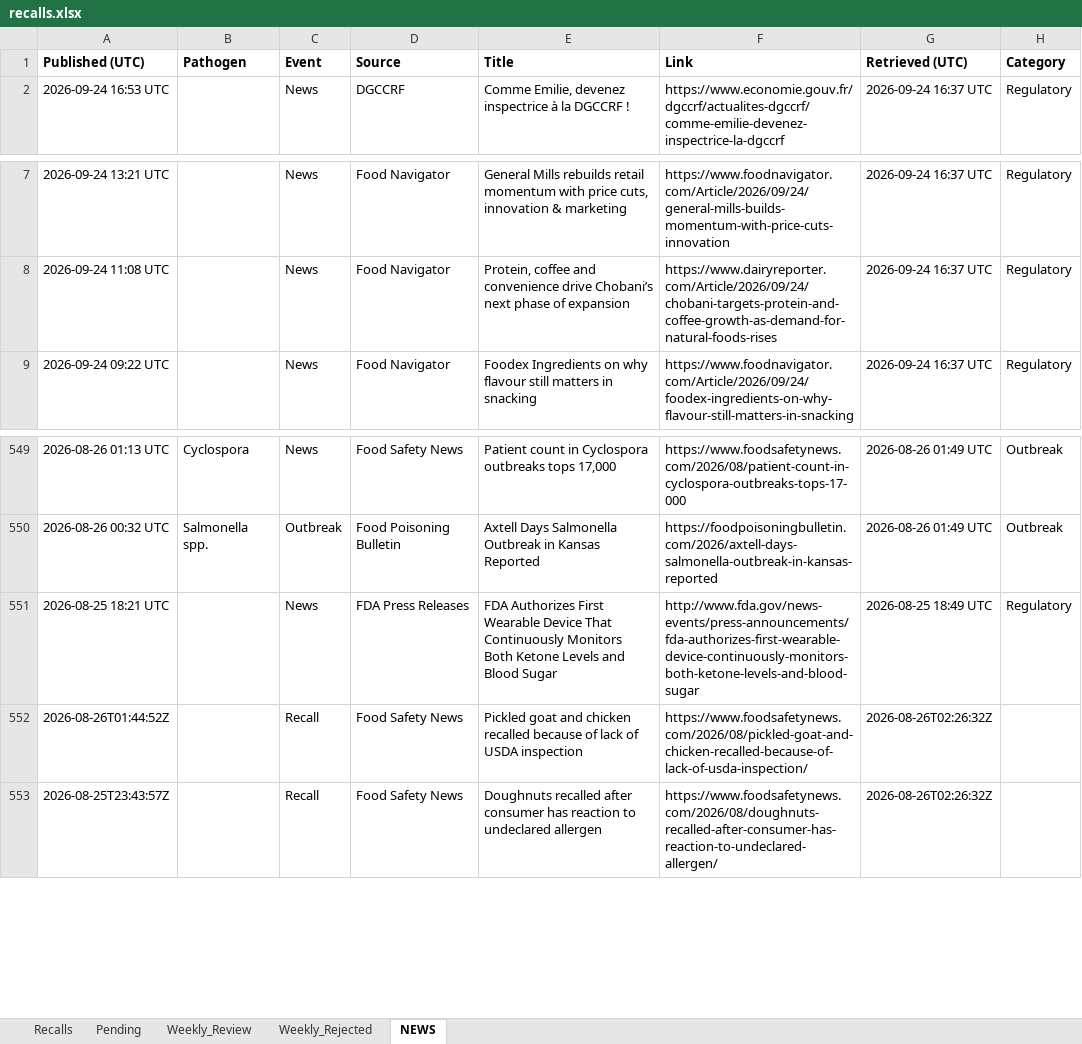
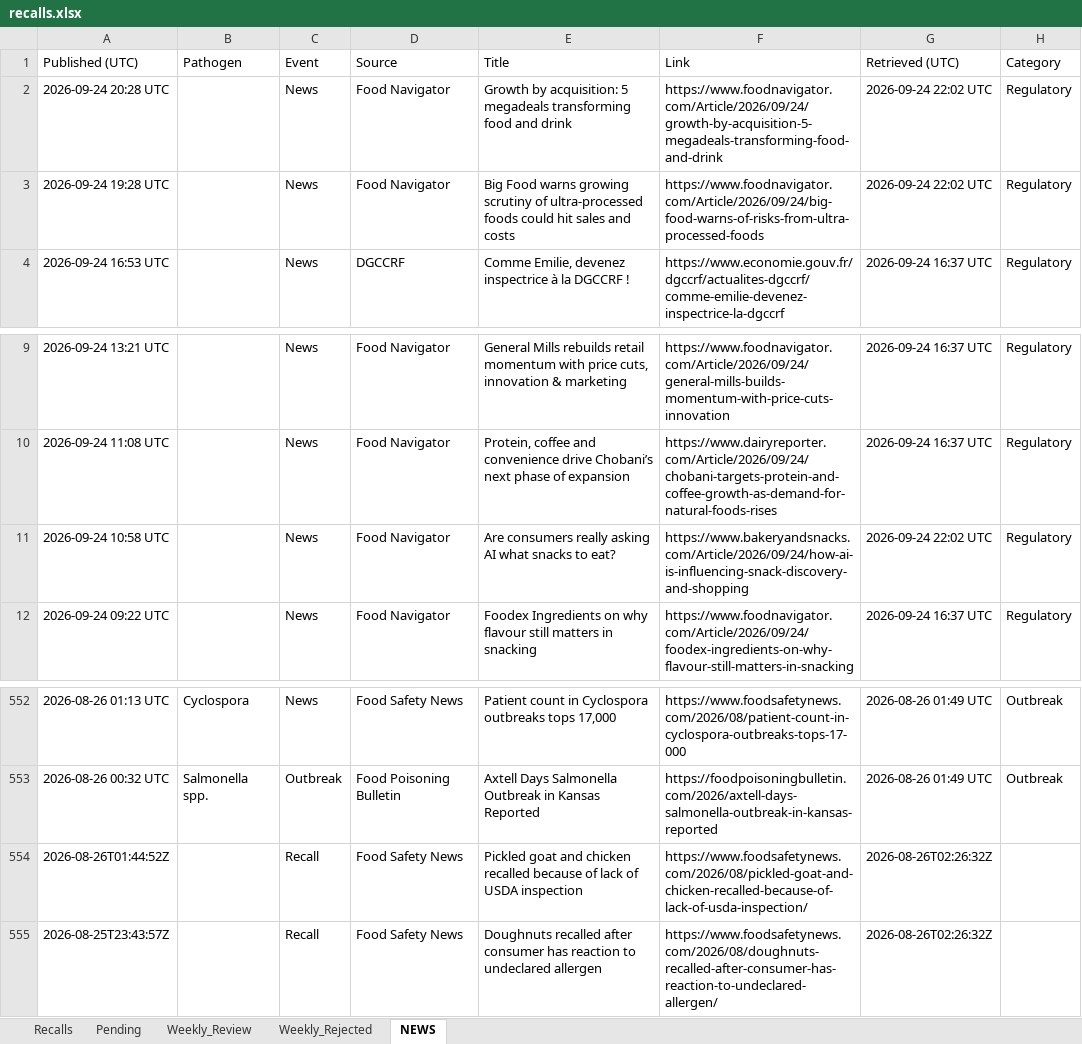
Before and after one commit to Nicobescond/FOOD-SAFETY-monitoring, an Excel workbook: docs/data/recalls.xlsx, sheet NEWS, drawn as a sheet; only a part is shown, gaps mark what is left out; values as stored, in another font and other column widths than the file's, no borders; removed rows and columns are numbered as before the commit, all else as after; the diff names each change by its address in the sheet, - before the commit and + after, or states it on an @@ line.

```diff
--- a/docs/data/recalls.xlsx (sheet NEWS)
+++ b/docs/data/recalls.xlsx (sheet NEWS)
-A1:H1 bold: on
+A1:H1 bold: off
+row 2: 2026-09-24 20:28 UTC |  | News | Food Navigator | Growth by acquisition: 5 megadeals transforming food and drink | https://www.foodnavigator.com/Article/2026/09/24/growth-by-acquisition-5-megadeals-transforming-food-and-drink | 2026-09-24 22:02 UTC | Regulatory
+row 3: 2026-09-24 19:28 UTC |  | News | Food Navigator | Big Food warns growing scrutiny of ultra-processed foods could hit sales and costs | https://www.foodnavigator.com/Article/2026/09/24/big-food-warns-of-risks-from-ultra-processed-foods | 2026-09-24 22:02 UTC | Regulatory
+row 11: 2026-09-24 10:58 UTC |  | News | Food Navigator | Are consumers really asking AI what snacks to eat? | https://www.bakeryandsnacks.com/Article/2026/09/24/how-ai-is-influencing-snack-discovery-and-shopping | 2026-09-24 22:02 UTC | Regulatory
-row 551: 2026-08-25 18:21 UTC |  | News | FDA Press Releases | FDA Authorizes First Wearable Device That Continuously Monitors Both Ketone Levels and Blood Sugar | http://www.fda.gov/news-events/press-announcements/fda-authorizes-first-wearable-device-continuously-monitors-both-ketone-levels-and-blood-sugar | 2026-08-25 18:49 UTC | Regulatory
```
Also changed, not shown: 1 other file.
